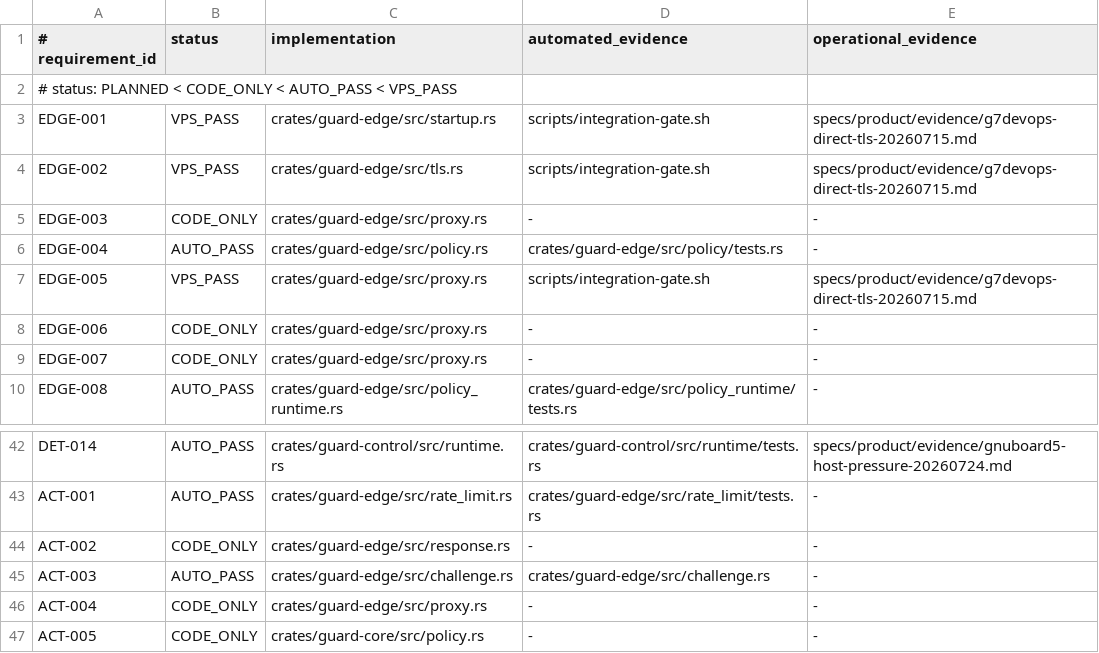
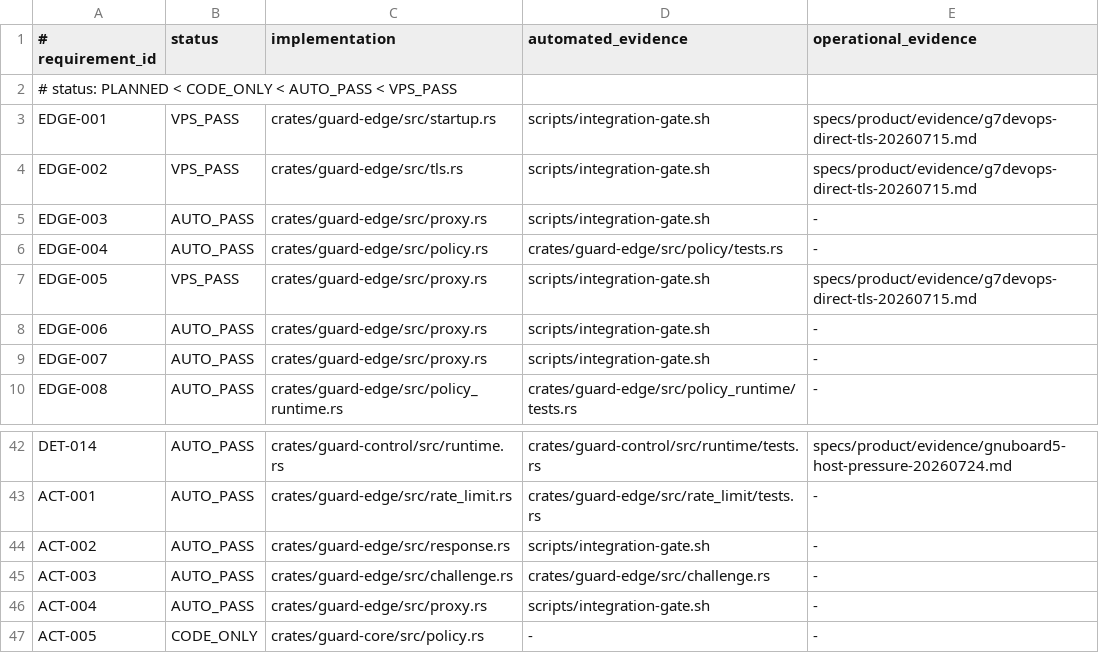
Before and after one commit to jiwonpapa/vpsguard, a TSV file: specs/product/verification-status.tsv, drawn as a sheet; only a part is shown, gaps mark what is left out.

Commit message:
test(edge): certify generic data plane
Requirements: EDGE-003 EDGE-006 EDGE-007 ACT-002 ACT-004

```diff
--- a/specs/product/verification-status.tsv
+++ b/specs/product/verification-status.tsv
@@ -4,7 +4,7 @@ EDGE-001|VPS_PASS|crates/guard-edge/src/startup.rs|scripts/integration-gate.sh|s
 EDGE-002|VPS_PASS|crates/guard-edge/src/tls.rs|scripts/integration-gate.sh|specs/product/evidence/g7devops-direct-tls-20260715.md
-EDGE-003|CODE_ONLY|crates/guard-edge/src/proxy.rs|-|-
+EDGE-003|AUTO_PASS|crates/guard-edge/src/proxy.rs|scripts/integration-gate.sh|-
 EDGE-004|AUTO_PASS|crates/guard-edge/src/policy.rs|crates/guard-edge/src/policy/tests.rs|-
 EDGE-005|VPS_PASS|crates/guard-edge/src/proxy.rs|scripts/integration-gate.sh|specs/product/evidence/g7devops-direct-tls-20260715.md
-EDGE-006|CODE_ONLY|crates/guard-edge/src/proxy.rs|-|-
-EDGE-007|CODE_ONLY|crates/guard-edge/src/proxy.rs|-|-
+EDGE-006|AUTO_PASS|crates/guard-edge/src/proxy.rs|scripts/integration-gate.sh|-
+EDGE-007|AUTO_PASS|crates/guard-edge/src/proxy.rs|scripts/integration-gate.sh|-
 EDGE-008|AUTO_PASS|crates/guard-edge/src/policy_runtime.rs|crates/guard-edge/src/policy_runtime/tests.rs|-
@@ -43,5 +43,5 @@ DET-014|AUTO_PASS|crates/guard-control/src/runtime.rs|crates/guard-control/src/r
 ACT-001|AUTO_PASS|crates/guard-edge/src/rate_limit.rs|crates/guard-edge/src/rate_limit/tests.rs|-
-ACT-002|CODE_ONLY|crates/guard-edge/src/response.rs|-|-
+ACT-002|AUTO_PASS|crates/guard-edge/src/response.rs|scripts/integration-gate.sh|-
 ACT-003|AUTO_PASS|crates/guard-edge/src/challenge.rs|crates/guard-edge/src/challenge.rs|-
-ACT-004|CODE_ONLY|crates/guard-edge/src/proxy.rs|-|-
+ACT-004|AUTO_PASS|crates/guard-edge/src/proxy.rs|scripts/integration-gate.sh|-
 ACT-005|CODE_ONLY|crates/guard-core/src/policy.rs|-|-
```
Also changed, not shown: 6 other files.
